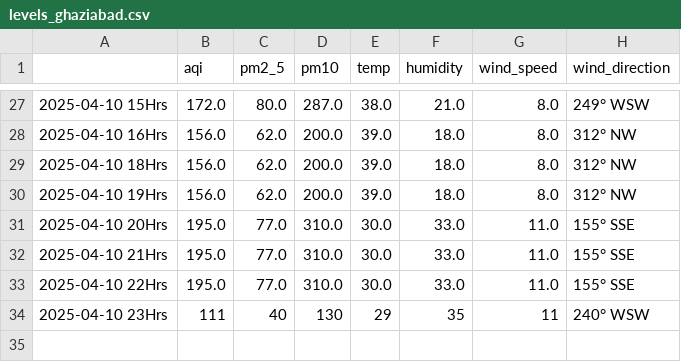
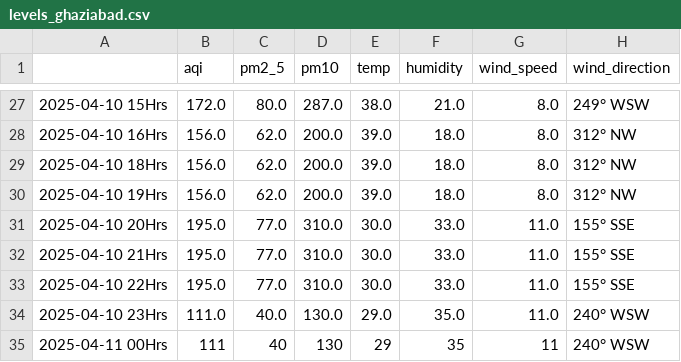
Before and after one commit to Prashant-Sharma-2056/Pollution-Tracker, a CSV file: levels_ghaziabad.csv, drawn as a sheet; only a part is shown, gaps mark what is left out.

```diff
--- a/levels_ghaziabad.csv
+++ b/levels_ghaziabad.csv
@@ -33,2 +33,3 @@
 2025-04-10 22Hrs,195.0,77.0,310.0,30.0,33.0,11.0,155° SSE
-2025-04-10 23Hrs,111,40,130,29,35,11,240° WSW
+2025-04-10 23Hrs,111.0,40.0,130.0,29.0,35.0,11.0,240° WSW
+2025-04-11 00Hrs,111,40,130,29,35,11,240° WSW
```
Also changed, not shown: levels_greater-noida.csv, levels_hyderabad.csv, 4 other files.
